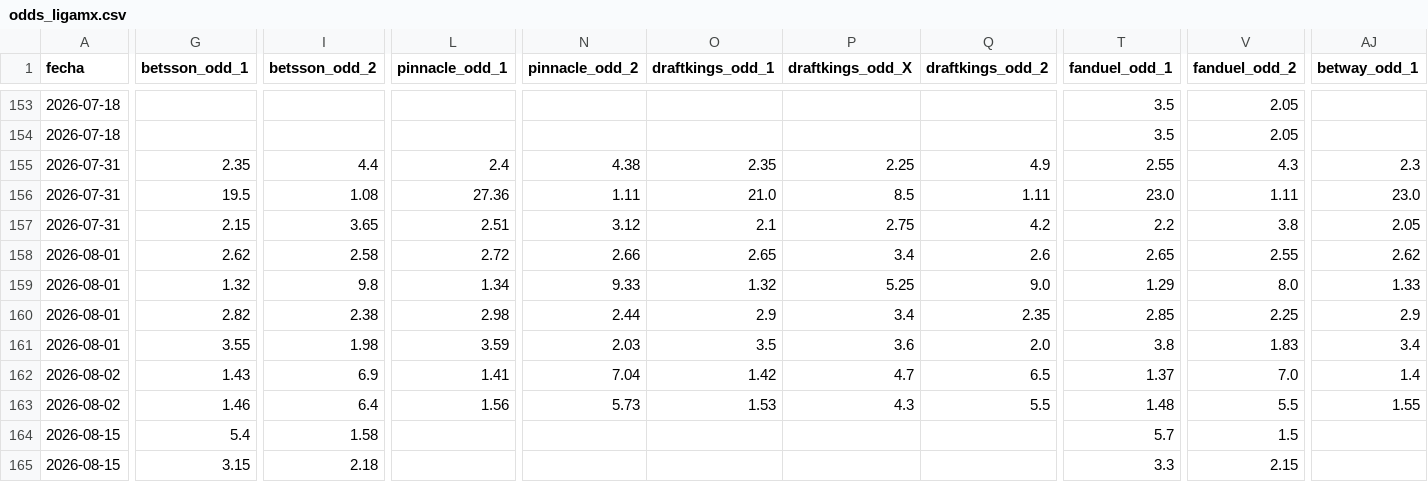
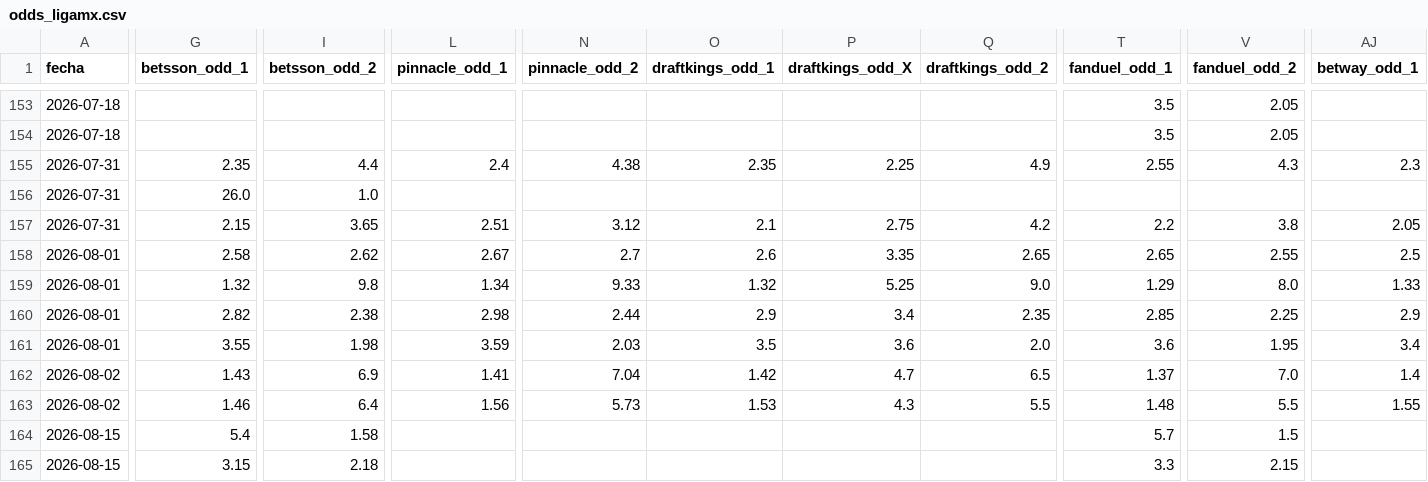
Before and after one commit to MauCarVaz1995/LigaMX, a CSV file: data/processed/odds_ligamx.csv, drawn as a sheet; only a part is shown, gaps mark what is left out; removed rows and columns are numbered as before the commit, all else as after; rows hold the shown columns only; the diff covers the shown part only; the diff names each change by its address in the sheet, - before the commit and + after, or states it on an @@ line.

```diff
--- a/data/processed/odds_ligamx.csv
+++ b/data/processed/odds_ligamx.csv
-row 156: 2026-07-31 | 19.5 | 1.08 | 27.36 | 1.11 | 21.0 | 8.5 | 1.11 | 23.0 | 1.11 | 23.0
+row 156: 2026-07-31 | 26.0 | 1.0
-G158 (betsson_odd_1): 2.62
+G158 (betsson_odd_1): 2.58
-I158 (betsson_odd_2): 2.58
+I158 (betsson_odd_2): 2.62
-L158 (pinnacle_odd_1): 2.72
+L158 (pinnacle_odd_1): 2.67
-N158 (pinnacle_odd_2): 2.66
+N158 (pinnacle_odd_2): 2.7
-O158 (draftkings_odd_1): 2.65
+O158 (draftkings_odd_1): 2.6
-P158 (draftkings_odd_X): 3.4
+P158 (draftkings_odd_X): 3.35
-Q158 (draftkings_odd_2): 2.6
+Q158 (draftkings_odd_2): 2.65
-AJ158 (betway_odd_1): 2.62
+AJ158 (betway_odd_1): 2.5
-T161 (fanduel_odd_1): 3.8
+T161 (fanduel_odd_1): 3.6
-V161 (fanduel_odd_2): 1.83
+V161 (fanduel_odd_2): 1.95
```
Also changed, not shown: 9 edited cells elsewhere in this file, 1 other file.
